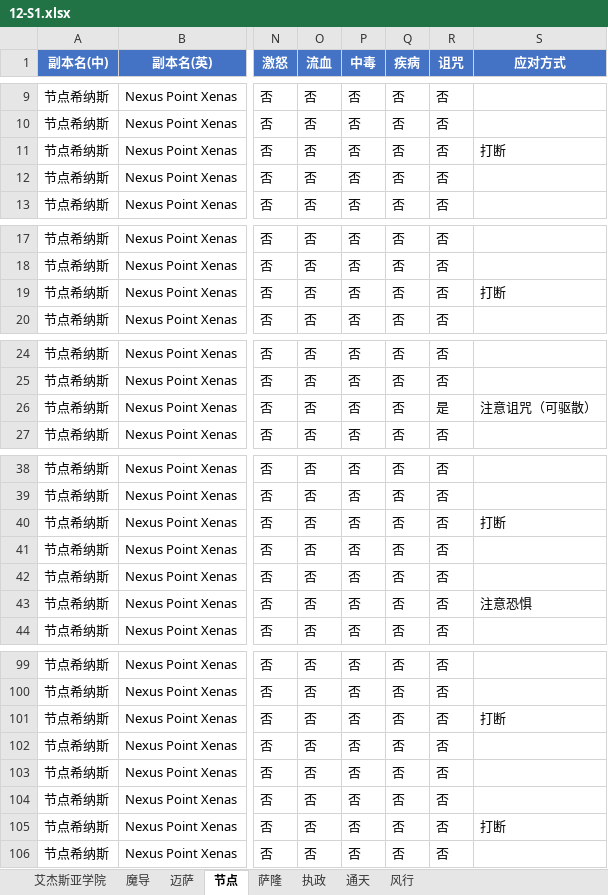
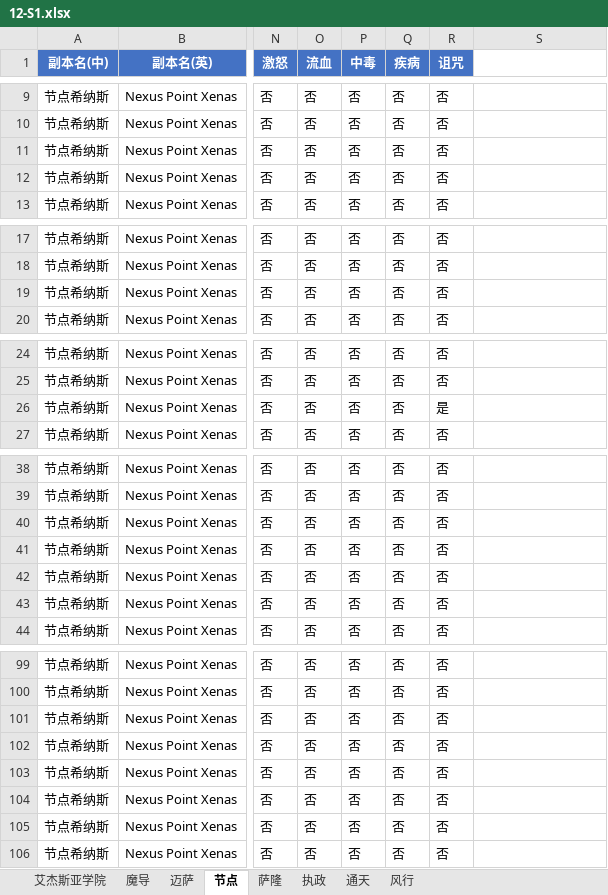
Before and after one commit to lvxingzhi/mythicspellshow, an Excel workbook: xlsx/12-S1.xlsx, sheet 节点, drawn as a sheet; only a part is shown, gaps mark what is left out; values as stored, in another font and other column widths than the file's, no borders; the diff covers the shown part only; the diff names each change by its address in the sheet, - before the commit and + after, or states it on an @@ line.

```diff
--- a/xlsx/12-S1.xlsx (sheet 节点)
+++ b/xlsx/12-S1.xlsx (sheet 节点)
-S1: 应对方式
+S1: (empty)
-S1 fill: #4472C4
+S1 fill: none
-S11: 打断
+S11: (empty)
-S19: 打断
+S19: (empty)
-S26: 注意诅咒（可驱散）
+S26: (empty)
-S40: 打断
+S40: (empty)
-S43: 注意恐惧
+S43: (empty)
-S101: 打断
+S101: (empty)
-S105: 打断
+S105: (empty)
```
Also changed, not shown: 1 edited cell elsewhere in this sheet, sheet 风行, sheet 迈萨, sheet 艾杰斯亚学院, sheet 执政, sheet 通天, sheet 魔导, 1 more sheet, 6 other files.
